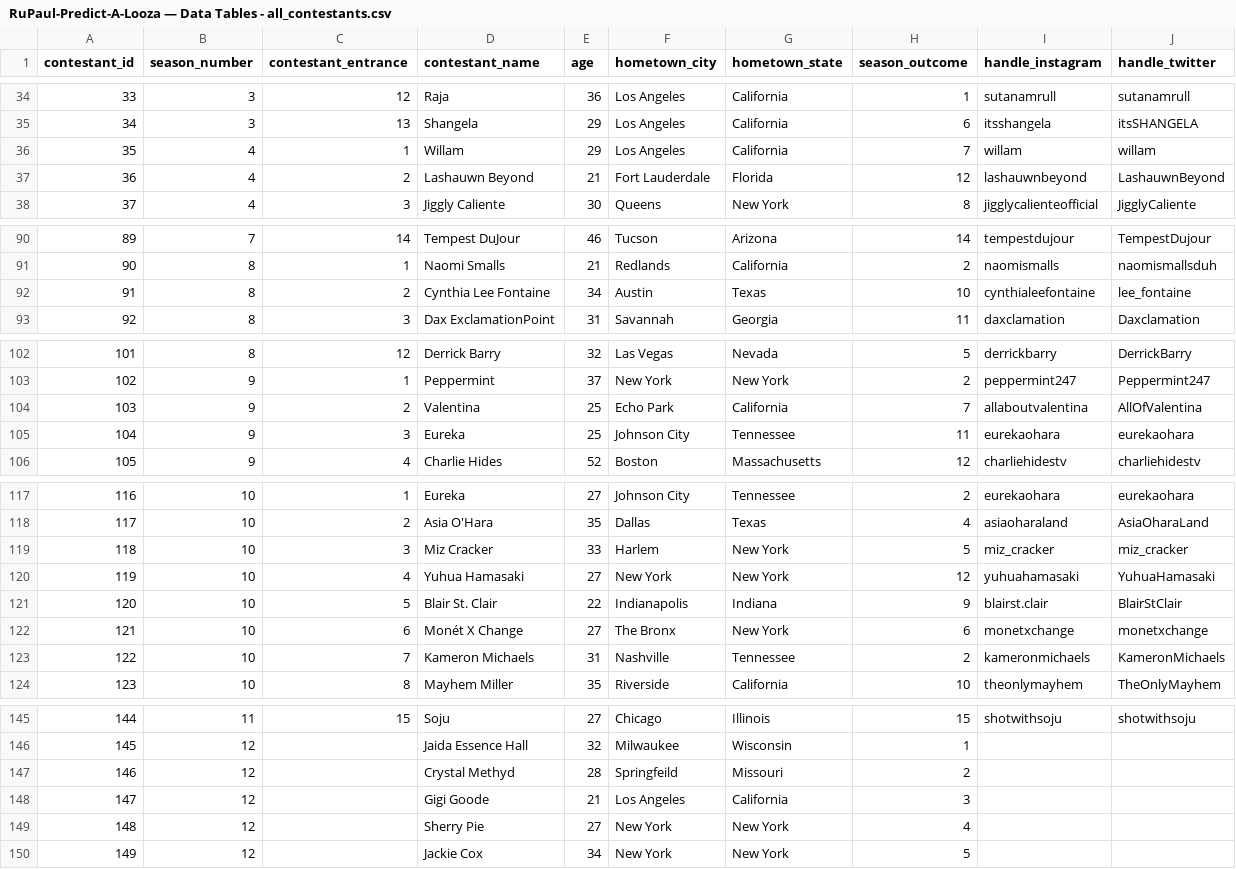
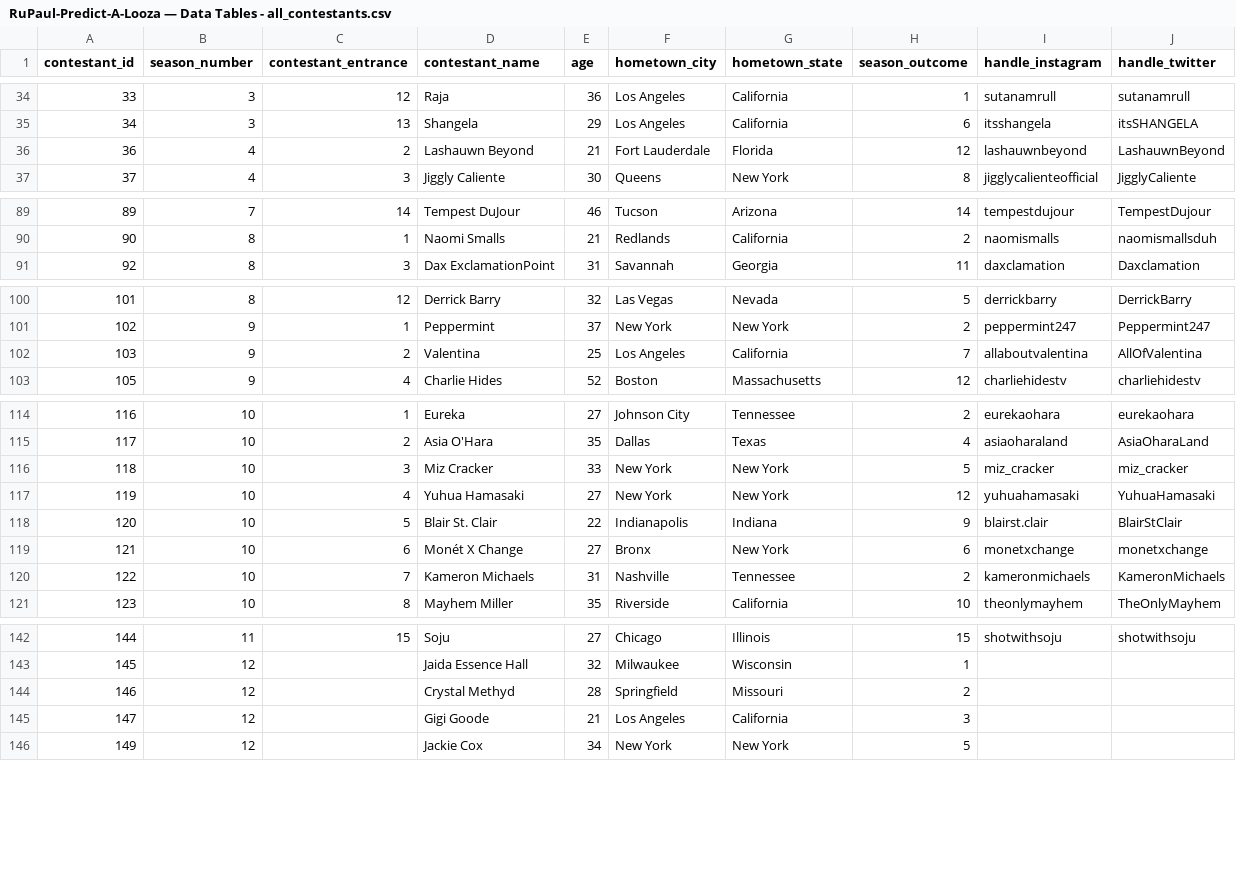
Before and after one commit to ashlynns/RPDR_Predictor, a CSV file: Datasets/RuPaul-Predict-A-Looza — Data Tables - all_contestants.csv, drawn as a sheet; only a part is shown, gaps mark what is left out; the diff covers the shown part only.

```diff
--- a/Datasets/RuPaul-Predict-A-Looza — Data Tables - all_contestants.csv
+++ b/Datasets/RuPaul-Predict-A-Looza — Data Tables - all_contestants.csv
@@ -35,3 +35,2 @@ contestant_id,season_number,contestant_entrance,contestant_name,age,hometown_cit
 34,3,13,Shangela,29,Los Angeles,California,6,itsshangela,itsSHANGELA
-35,4,1,Willam,29,Los Angeles,California,7,willam,willam
 36,4,2,Lashauwn Beyond,21,Fort Lauderdale,Florida,12,lashauwnbeyond,LashauwnBeyond
@@ -91,3 +90,2 @@ contestant_id,season_number,contestant_entrance,contestant_name,age,hometown_cit
 90,8,1,Naomi Smalls,21,Redlands,California,2,naomismalls,naomismallsduh
-91,8,2,Cynthia Lee Fontaine,34,Austin,Texas,10,cynthialeefontaine,lee_fontaine
 92,8,3,Dax ExclamationPoint,31,Savannah,Georgia,11,daxclamation,Daxclamation
@@ -103,4 +101,3 @@ contestant_id,season_number,contestant_entrance,contestant_name,age,hometown_cit
 102,9,1,Peppermint,37,New York,New York,2,peppermint247,Peppermint247
-103,9,2,Valentina,25,Echo Park,California,7,allaboutvalentina,AllOfValentina
-104,9,3,Eureka,25,Johnson City,Tennessee,11,eurekaohara,eurekaohara
+103,9,2,Valentina,25,Los Angeles,California,7,allaboutvalentina,AllOfValentina
 105,9,4,Charlie Hides,52,Boston,Massachusetts,12,charliehidestv,charliehidestv
@@ -118,6 +115,6 @@ contestant_id,season_number,contestant_entrance,contestant_name,age,hometown_cit
 117,10,2,Asia O'Hara,35,Dallas,Texas,4,asiaoharaland,AsiaOharaLand
-118,10,3,Miz Cracker,33,Harlem,New York,5,miz_cracker,miz_cracker
+118,10,3,Miz Cracker,33,New York,New York,5,miz_cracker,miz_cracker
 119,10,4,Yuhua Hamasaki,27,New York,New York,12,yuhuahamasaki,YuhuaHamasaki
 120,10,5,Blair St. Clair,22,Indianapolis,Indiana,9,blairst.clair,BlairStClair
-121,10,6,Monét X Change,27,The Bronx,New York,6,monetxchange,monetxchange
+121,10,6,Monét X Change,27,Bronx,New York,6,monetxchange,monetxchange
 122,10,7,Kameron Michaels,31,Nashville,Tennessee,2,kameronmichaels,KameronMichaels
@@ -146,5 +143,4 @@ contestant_id,season_number,contestant_entrance,contestant_name,age,hometown_cit
 145,12,,Jaida Essence Hall ,32,Milwaukee,Wisconsin,1,,
-146,12,,Crystal Methyd ,28,Springfeild ,Missouri,2,,
+146,12,,Crystal Methyd ,28,Springfield,Missouri,2,,
 147,12,,Gigi Goode ,21,Los Angeles,California,3,,
-148,12,,Sherry Pie ,27,New York,New York,4,,
 149,12,,Jackie Cox ,34,New York,New York,5,,
```
Also changed, not shown: 3 edited cells elsewhere in this file, Datasets/RPDR_Predictor_Dataset.csv, 1 other file.
